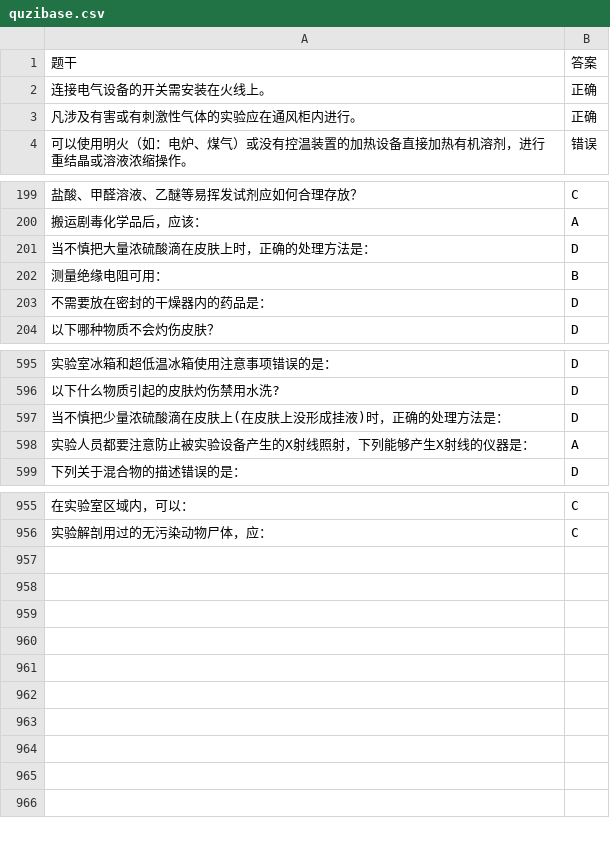
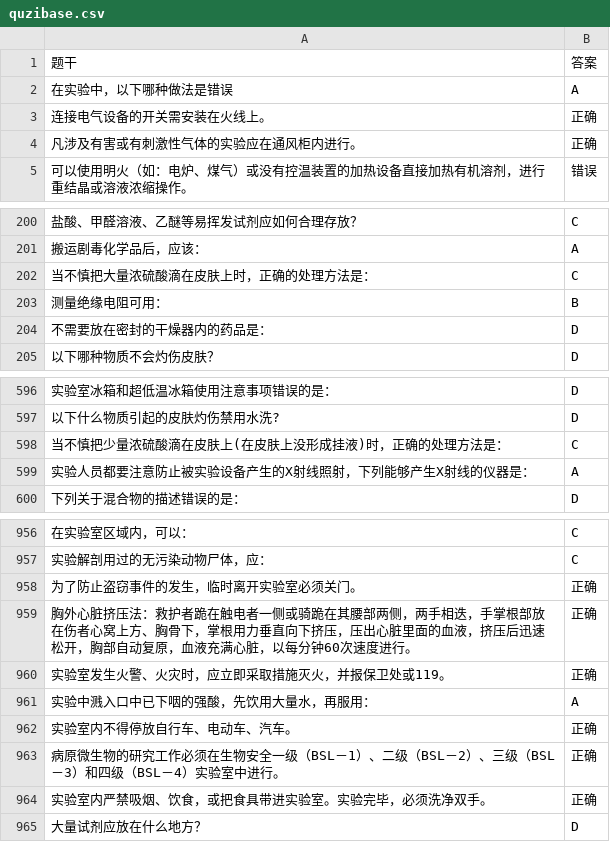
Before and after one commit to JesterHey/auto-labsafe-exam, a CSV file: quzibase.csv, drawn as a sheet; only a part is shown, gaps mark what is left out; addresses are those after the commit; the diff names each change by its address in the sheet, - before the commit and + after, or states it on an @@ line.

```diff
--- a/quzibase.csv
+++ b/quzibase.csv
+row 2: 在实验中，以下哪种做法是错误 | A
-B202: D
+B202: C
-B598: D
+B598: C
+row 958: 为了防止盗窃事件的发生，临时离开实验室必须关门。 | 正确
+row 959: 胸外心脏挤压法：救护者跪在触电者一侧或骑跪在其腰部两侧，两手相迭，手掌根部放在伤者心窝上方、胸骨下，掌根用力垂直向下挤压，压出心脏里面的血液，挤压后迅速松开，胸部自动复原，血液充满心脏，以每分钟60次速度进行。 | 正确
+row 960: 实验室发生火警、火灾时，应立即采取措施灭火，并报保卫处或119。 | 正确
+row 961: 实验中溅入口中已下咽的强酸，先饮用大量水，再服用： | A
+row 962: 实验室内不得停放自行车、电动车、汽车。 | 正确
+row 963: 病原微生物的研究工作必须在生物安全一级（BSL－1）、二级（BSL－2）、三级（BSL－3）和四级（BSL－4）实验室中进行。 | 正确
+row 964: 实验室内严禁吸烟、饮食，或把食具带进实验室。实验完毕，必须洗净双手。 | 正确
+row 965: 大量试剂应放在什么地方？ | D
```
Also changed, not shown: 2 other files.
